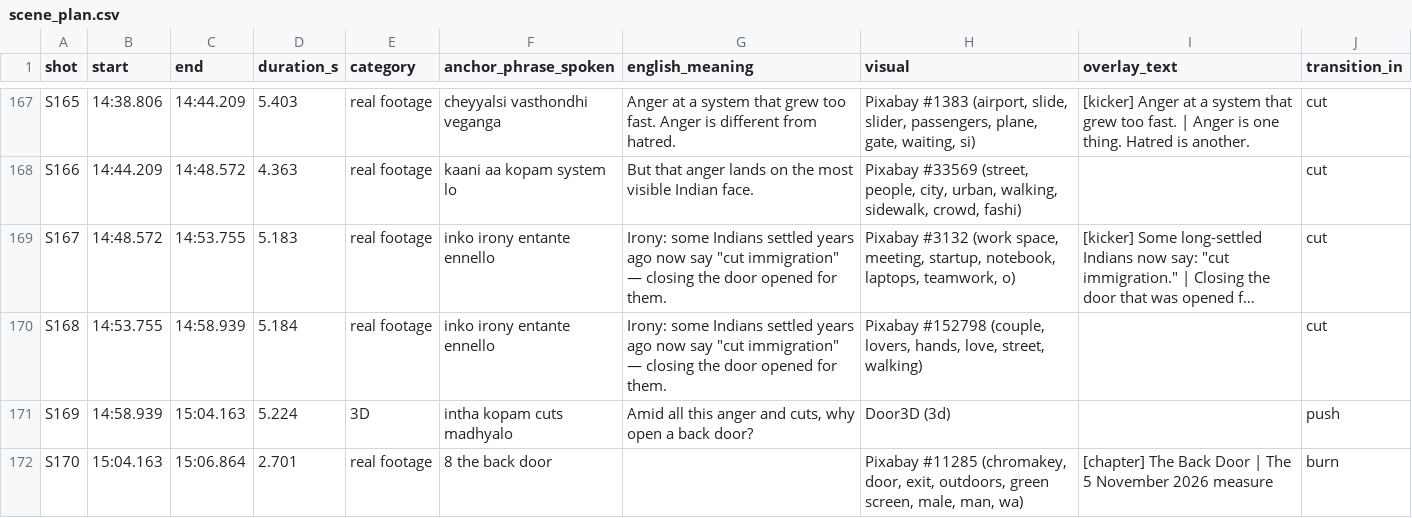
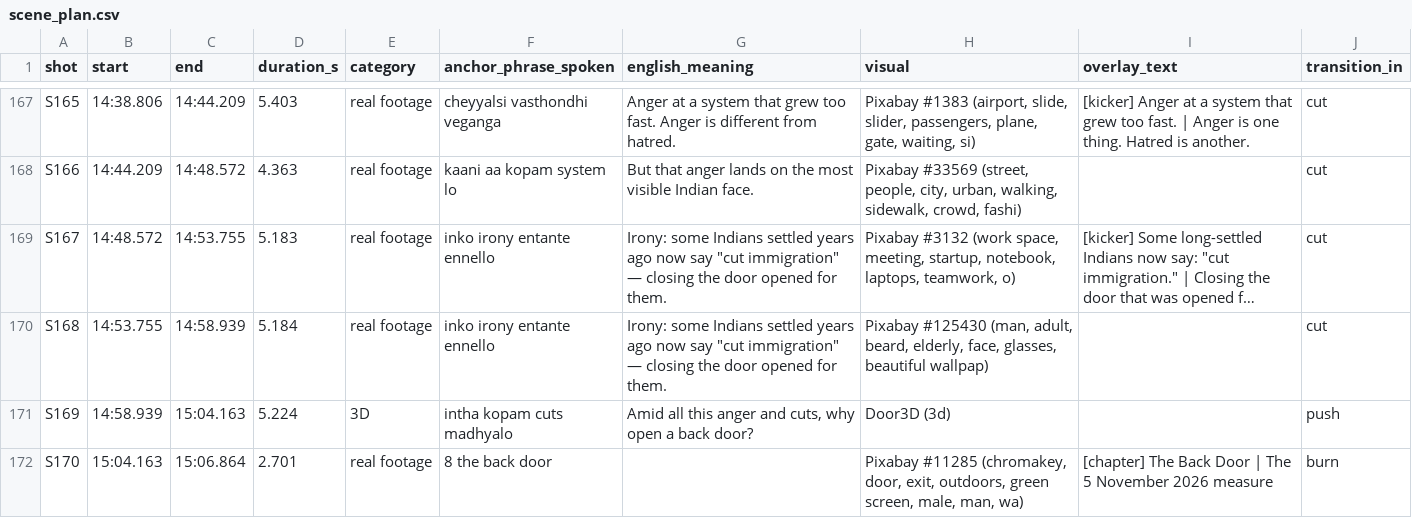
Before and after one commit to rohanmalyadri/cnada-remotion, a CSV file: metadata/scene_plan.csv, drawn as a sheet; only a part is shown, gaps mark what is left out; long unchanged cells end in …; the diff names each change by its address in the sheet, - before the commit and + after, or states it on an @@ line.

```diff
--- a/metadata/scene_plan.csv
+++ b/metadata/scene_plan.csv
-H170 (visual): Pixabay #152798 (couple, lovers, hands, love, street, walking)
+H170 (visual): Pixabay #125430 (man, adult, beard, elderly, face, glasses, beautiful wallpap)
```
Also changed, not shown: metadata/asset_manifest.csv, 7 other files.
